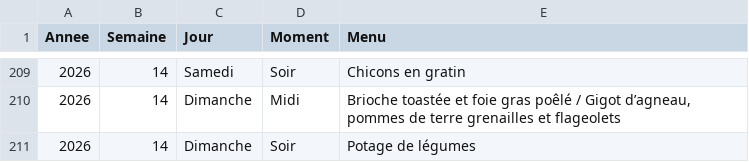
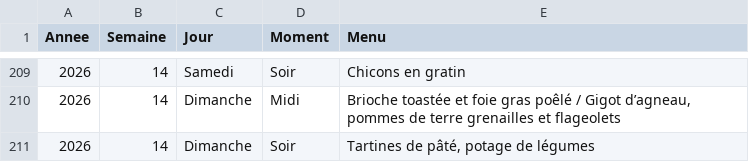
Before and after one commit to stephane0254-png/menus, a CSV file: menus_famille.csv, drawn as a sheet; only a part is shown, gaps mark what is left out.

Commit message:
Mise à jour des menus

```diff
--- a/menus_famille.csv
+++ b/menus_famille.csv
@@ -210,2 +210,2 @@ Annee,Semaine,Jour,Moment,Menu
 2026,14,Dimanche,Midi,"Brioche toastée et foie gras poêlé / Gigot d’agneau, pommes de terre grenailles et flageolets"
-2026,14,Dimanche,Soir,Potage de légumes
+2026,14,Dimanche,Soir,"Tartines de pâté, potage de légumes"
```
